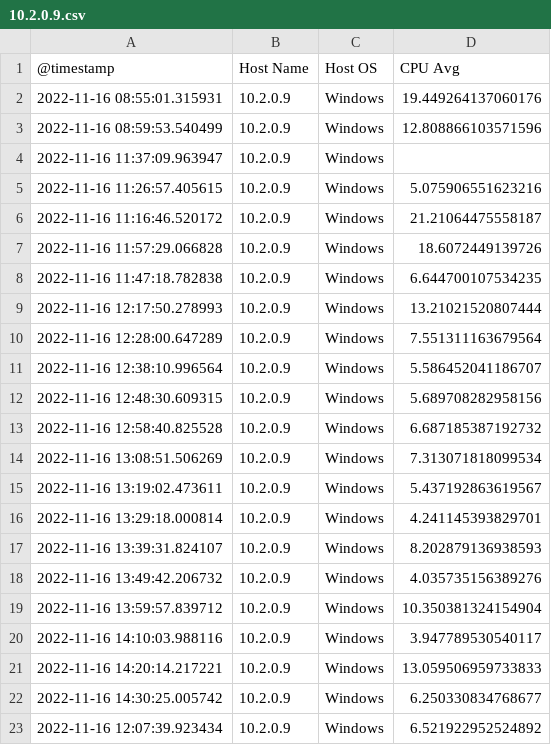
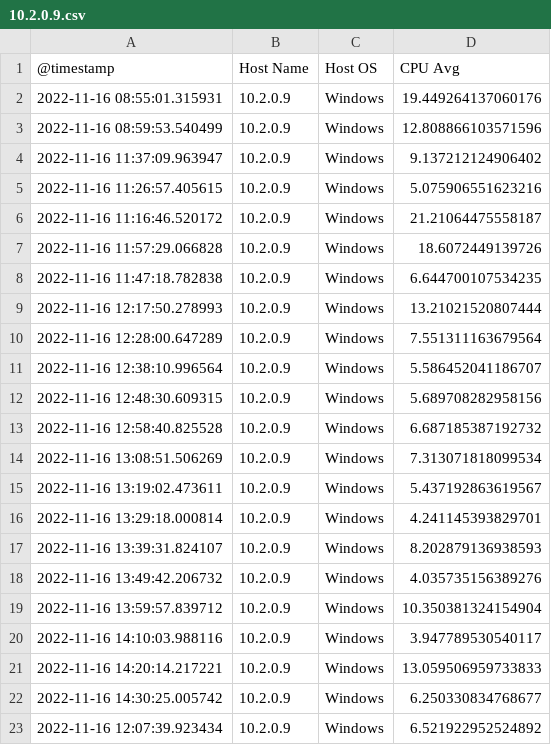
Before and after one commit to UST-FireOps/DT-AnomalyDetection-PoC, a CSV file: artifacts/batch_cpu/10.2.0.9.csv, drawn as a sheet.

```diff
--- a/artifacts/batch_cpu/10.2.0.9.csv
+++ b/artifacts/batch_cpu/10.2.0.9.csv
@@ -3,3 +3,3 @@
 2022-11-16 08:59:53.540499,10.2.0.9,Windows,12.808866103571596
-2022-11-16 11:37:09.963947,10.2.0.9,Windows,
+2022-11-16 11:37:09.963947,10.2.0.9,Windows,9.137212124906402
 2022-11-16 11:26:57.405615,10.2.0.9,Windows,5.075906551623216
```
Also changed, not shown: 9 other files.
